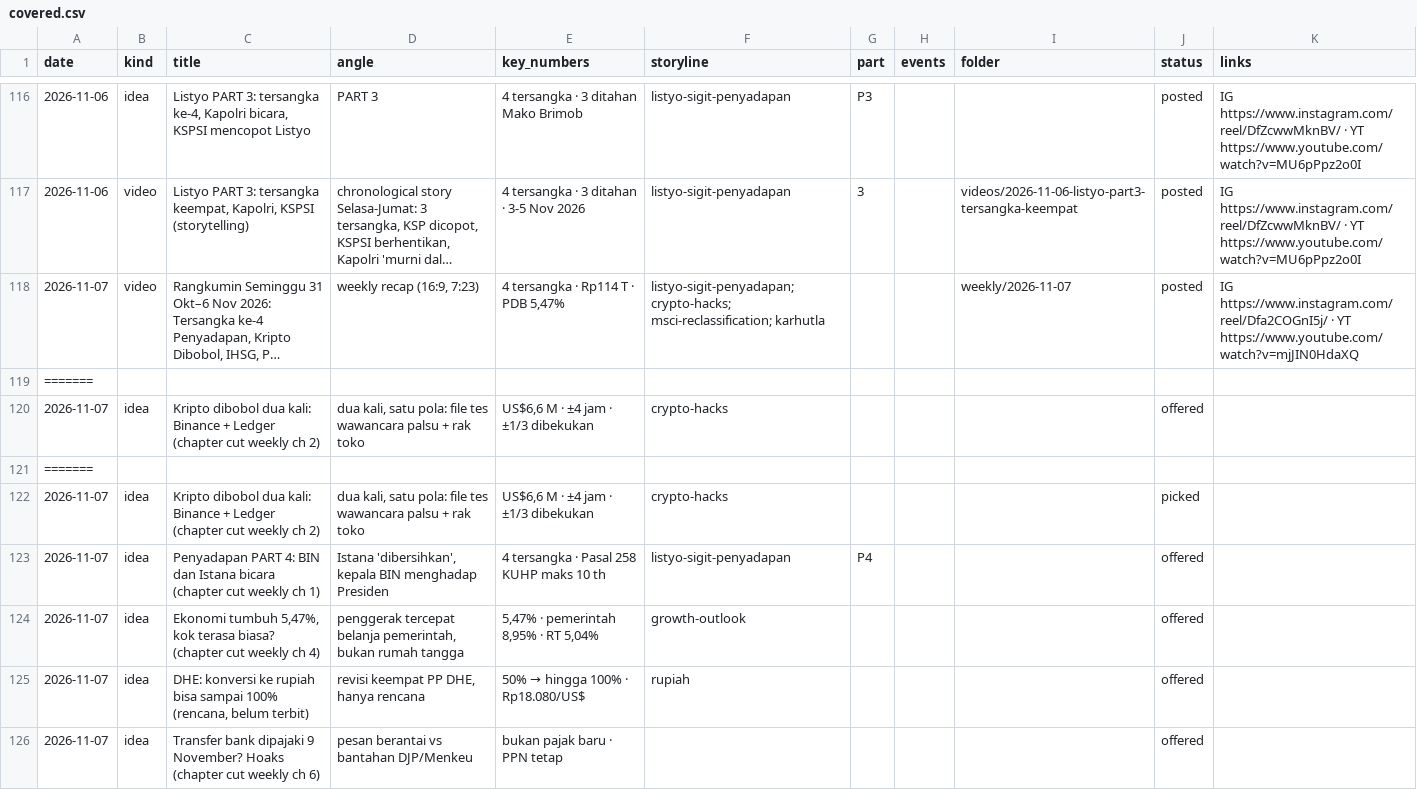
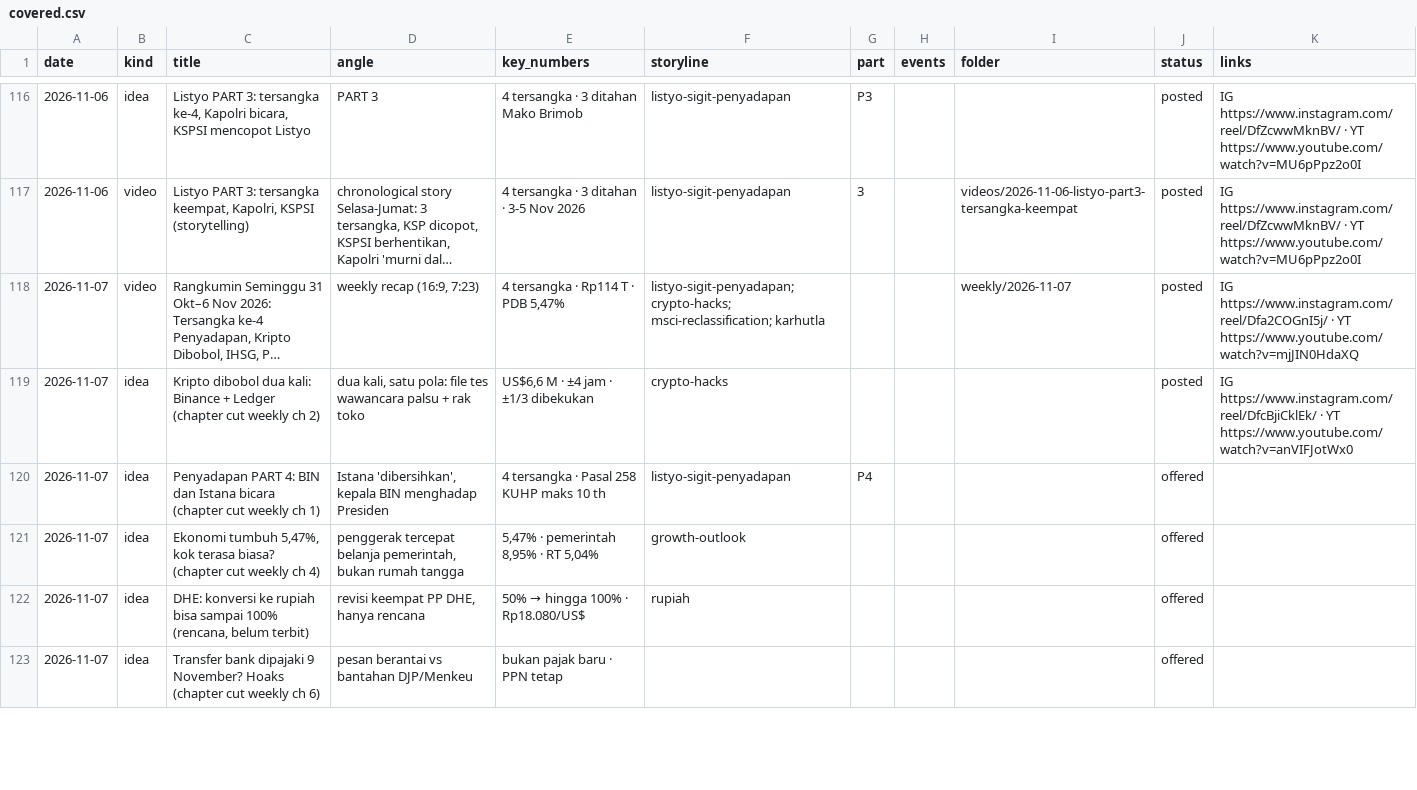
Before and after one commit to psatyadarma/explainer-studio, a CSV file: accounts/rangkumindong/knowledge/covered.csv, drawn as a sheet; only a part is shown, gaps mark what is left out; long unchanged cells end in …; removed rows and columns are numbered as before the commit, all else as after; the diff covers the shown part only; the diff names each change by its address in the sheet, - before the commit and + after, or states it on an @@ line.

```diff
--- a/accounts/rangkumindong/knowledge/covered.csv
+++ b/accounts/rangkumindong/knowledge/covered.csv
-row 119: =======
-row 120: 2026-11-07 | idea | Kripto dibobol dua kali: Binance + Ledger (chapter cut weekly ch 2) | dua kali, satu pola: file tes wawancara palsu + rak toko | US$6,6 M · ±4 jam · ±1/3 dibekukan | crypto-hacks |  |  |  | offered
-row 121: =======
-J119 (status): picked
+J119 (status): posted
-K119 (links): (empty)
+K119 (links): IG https://www.instagram.com/reel/DfcBjiCklEk/ · YT https://www.youtube.com/watch?v=anVIFJotWx0
```
Also changed, not shown: 3 edited cells elsewhere in this file, accounts/rangkumindong/knowledge/hooks.csv, accounts/rangkumindong/knowledge/metrics.csv, 11 other files.
